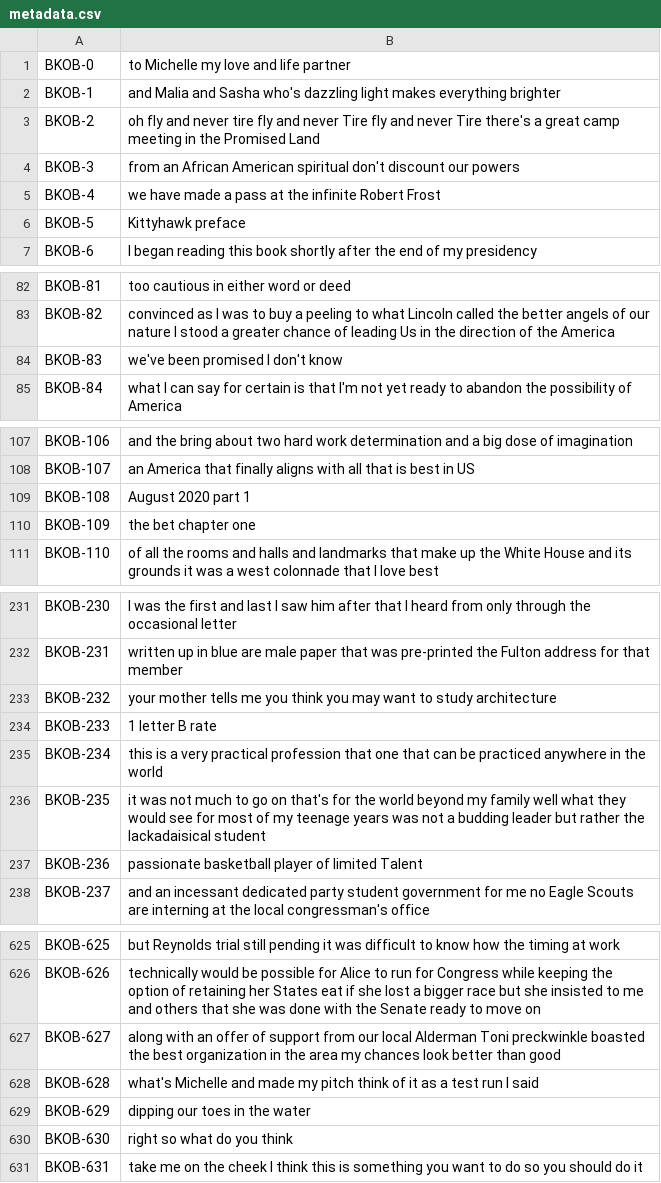
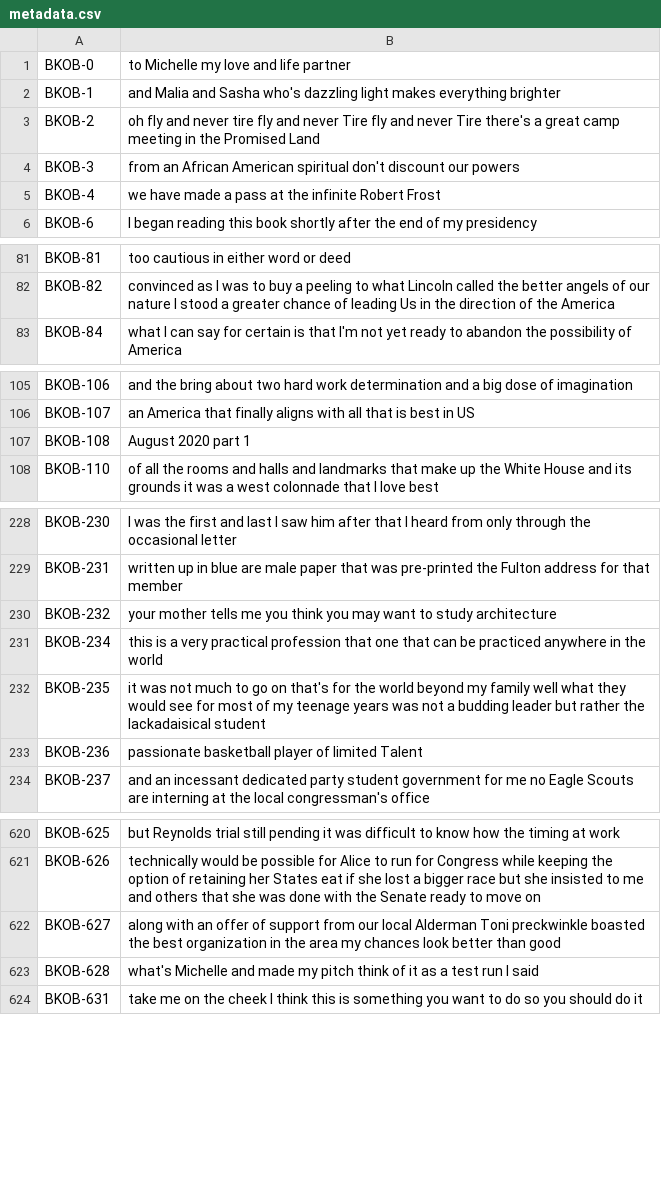
Before and after one commit to aqaz99/Jabbervox, a CSV file: training_data/BKOB/metadata.csv, drawn as a sheet; only a part is shown, gaps mark what is left out; the diff covers the shown part only; the diff names each change by its address in the sheet, - before the commit and + after, or states it on an @@ line.

```diff
--- a/training_data/BKOB/metadata.csv
+++ b/training_data/BKOB/metadata.csv
-row 6: BKOB-5 | Kittyhawk preface
-row 84: BKOB-83 | we've been promised I don't know
-row 110: BKOB-109 | the bet chapter one
-row 234: BKOB-233 | 1 letter B rate
-row 629: BKOB-629 | dipping our toes in the water
-row 630: BKOB-630 | right so what do you think
```
Also changed, not shown: 28 removed rows elsewhere in this file, training_data/HLCL/metadata.csv, 1 other file.
